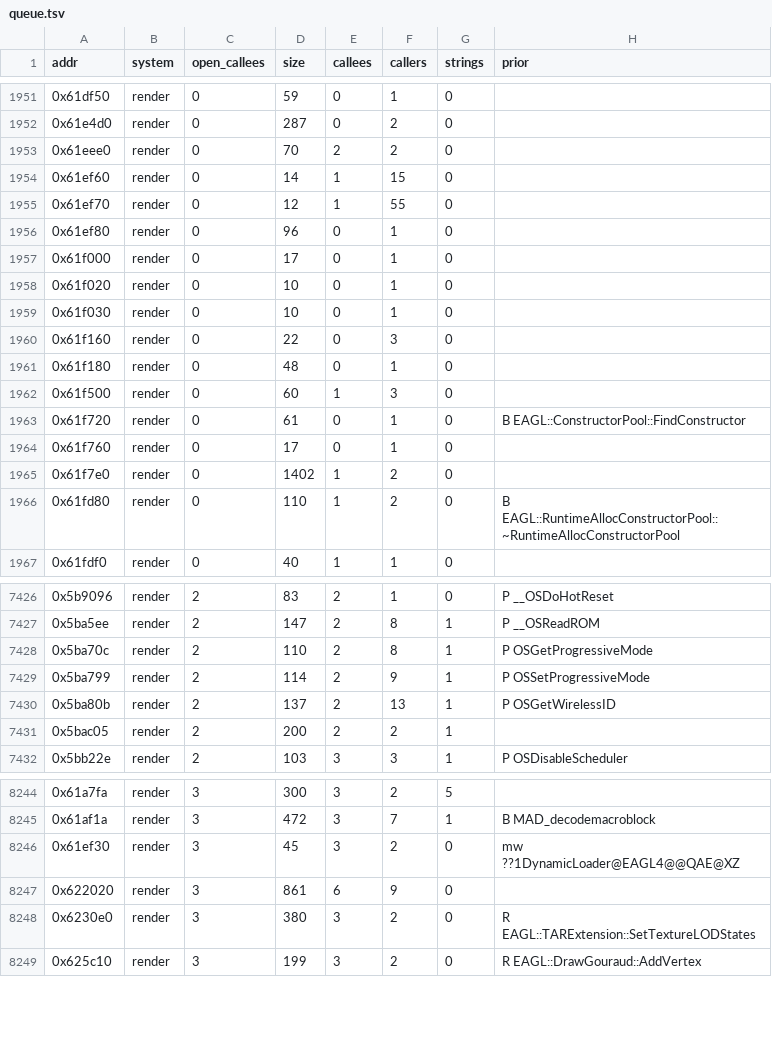
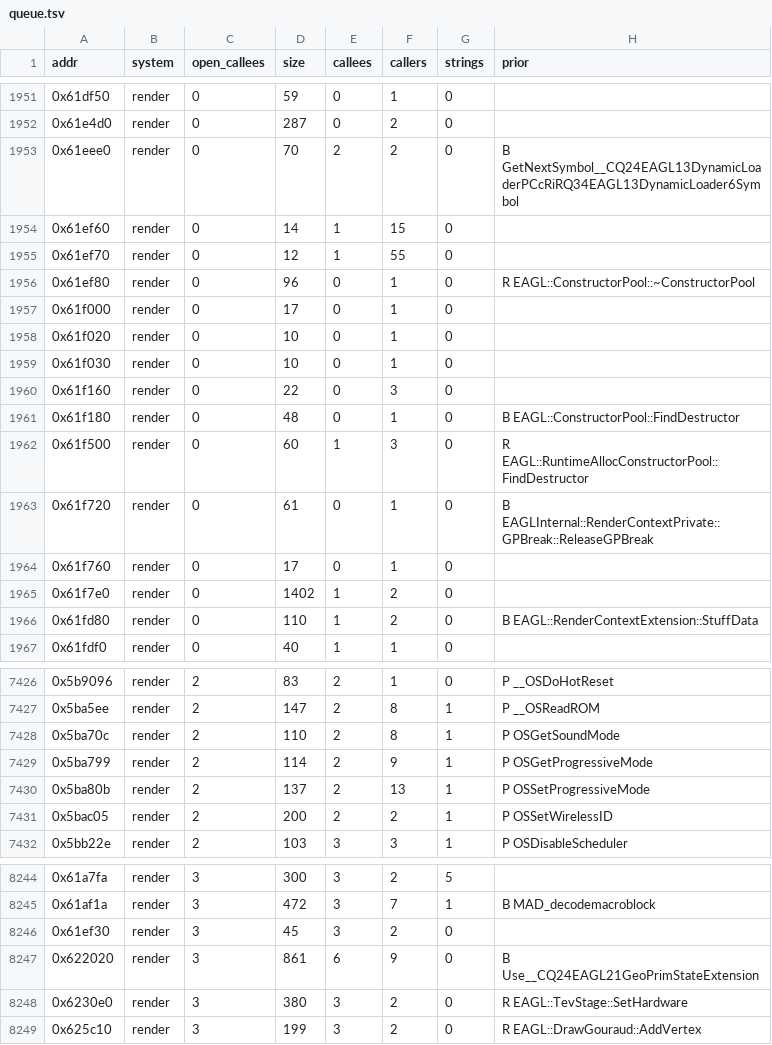
Before and after one commit to Caliko06/RE-NFSU, a TSV file: census/canon/queue.tsv, drawn as a sheet; only a part is shown, gaps mark what is left out; the diff covers the shown part only.

```diff
--- a/census/canon/queue.tsv
+++ b/census/canon/queue.tsv
@@ -1952,6 +1952,6 @@ addr	system	open_callees	size	callees	callers	strings	prior
 0x61e4d0	render	0	287	0	2	0	
-0x61eee0	render	0	70	2	2	0	
+0x61eee0	render	0	70	2	2	0	B GetNextSymbol__CQ24EAGL13DynamicLoaderPCcRiRQ34EAGL13DynamicLoader6Symbol
 0x61ef60	render	0	14	1	15	0	
 0x61ef70	render	0	12	1	55	0	
-0x61ef80	render	0	96	0	1	0	
+0x61ef80	render	0	96	0	1	0	R EAGL::ConstructorPool::~ConstructorPool
 0x61f000	render	0	17	0	1	0	
@@ -1960,8 +1960,8 @@ addr	system	open_callees	size	callees	callers	strings	prior
 0x61f160	render	0	22	0	3	0	
-0x61f180	render	0	48	0	1	0	
-0x61f500	render	0	60	1	3	0	
-0x61f720	render	0	61	0	1	0	B EAGL::ConstructorPool::FindConstructor
+0x61f180	render	0	48	0	1	0	B EAGL::ConstructorPool::FindDestructor
+0x61f500	render	0	60	1	3	0	R EAGL::RuntimeAllocConstructorPool::FindDestructor
+0x61f720	render	0	61	0	1	0	B EAGLInternal::RenderContextPrivate::GPBreak::ReleaseGPBreak
 0x61f760	render	0	17	0	1	0	
 0x61f7e0	render	0	1402	1	2	0	
-0x61fd80	render	0	110	1	2	0	B EAGL::RuntimeAllocConstructorPool::~RuntimeAllocConstructorPool
+0x61fd80	render	0	110	1	2	0	B EAGL::RenderContextExtension::StuffData
 0x61fdf0	render	0	40	1	1	0	
@@ -7427,6 +7427,6 @@ addr	system	open_callees	size	callees	callers	strings	prior
 0x5ba5ee	render	2	147	2	8	1	P __OSReadROM
-0x5ba70c	render	2	110	2	8	1	P OSGetProgressiveMode
-0x5ba799	render	2	114	2	9	1	P OSSetProgressiveMode
-0x5ba80b	render	2	137	2	13	1	P OSGetWirelessID
-0x5bac05	render	2	200	2	2	1	
+0x5ba70c	render	2	110	2	8	1	P OSGetSoundMode
+0x5ba799	render	2	114	2	9	1	P OSGetProgressiveMode
+0x5ba80b	render	2	137	2	13	1	P OSSetProgressiveMode
+0x5bac05	render	2	200	2	2	1	P OSSetWirelessID
 0x5bb22e	render	2	103	3	3	1	P OSDisableScheduler
@@ -8245,5 +8245,5 @@ addr	system	open_callees	size	callees	callers	strings	prior
 0x61af1a	render	3	472	3	7	1	B MAD_decodemacroblock
-0x61ef30	render	3	45	3	2	0	mw ??1DynamicLoader@EAGL4@@QAE@XZ
-0x622020	render	3	861	6	9	0	
-0x6230e0	render	3	380	3	2	0	R EAGL::TARExtension::SetTextureLODStates
+0x61ef30	render	3	45	3	2	0	
+0x622020	render	3	861	6	9	0	B Use__CQ24EAGL21GeoPrimStateExtension
+0x6230e0	render	3	380	3	2	0	R EAGL::TevStage::SetHardware
 0x625c10	render	3	199	3	2	0	R EAGL::DrawGouraud::AddVertex
```
Also changed, not shown: 78 edited cells elsewhere in this file, census/canon/prior_gc.tsv, 3 other files.
